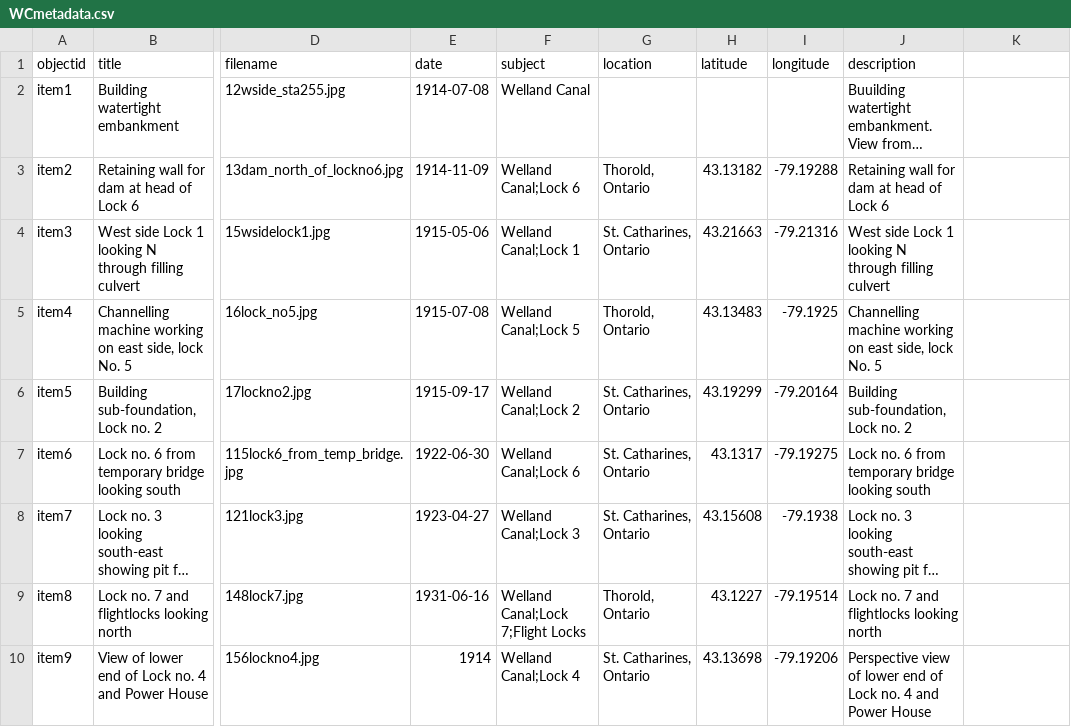
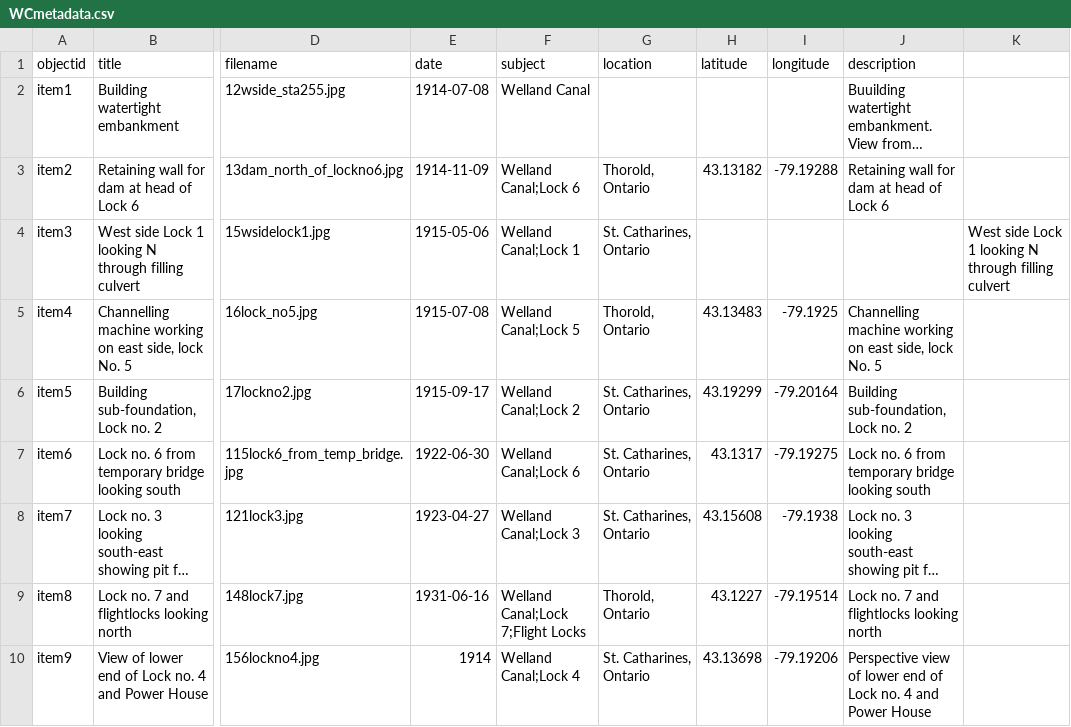
Before and after one commit to chantalcameron/Building-the-Welland-Ship-Canal, a CSV file: _data/WCmetadata.csv, drawn as a sheet; only a part is shown, gaps mark what is left out; long unchanged cells end in …; the diff names each change by its address in the sheet, - before the commit and + after, or states it on an @@ line.

Commit message:
Update WCmetadata.csv

```diff
--- a/_data/WCmetadata.csv
+++ b/_data/WCmetadata.csv
-H4 (latitude): 43.21663
+H4 (latitude): (empty)
-I4 (longitude): -79.21316
+I4 (longitude): (empty)
-J4 (description): West side Lock 1 looking N through filling culvert
+J4 (description): (empty)
-K4: (empty)
+K4: West side Lock 1 looking N through filling culvert
```
